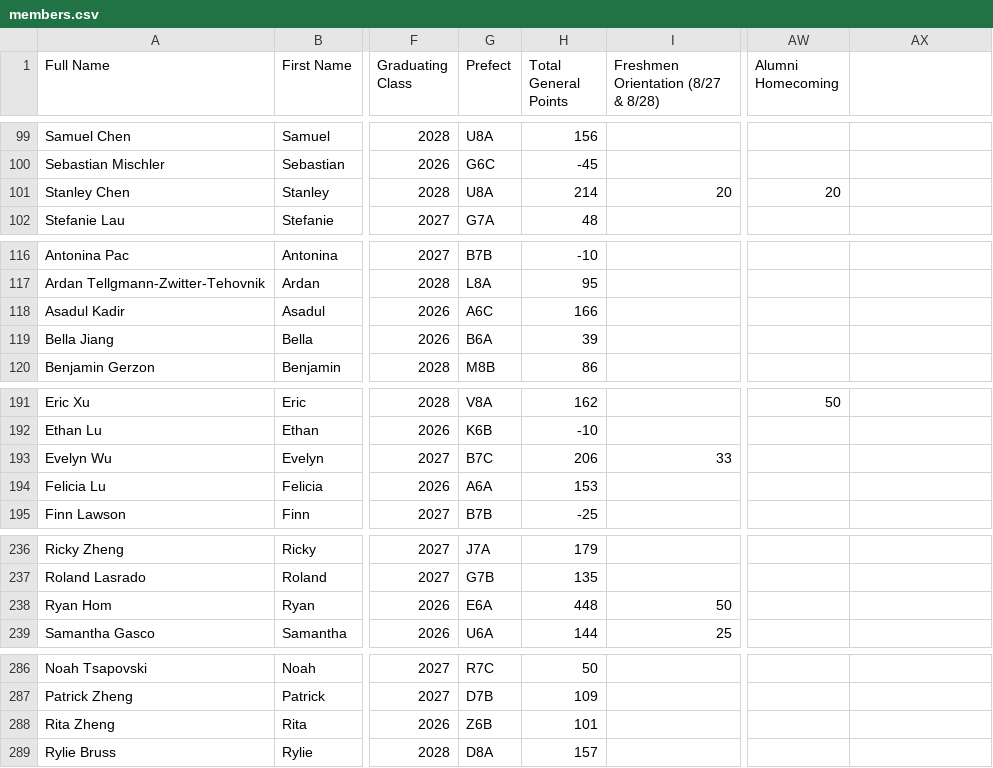
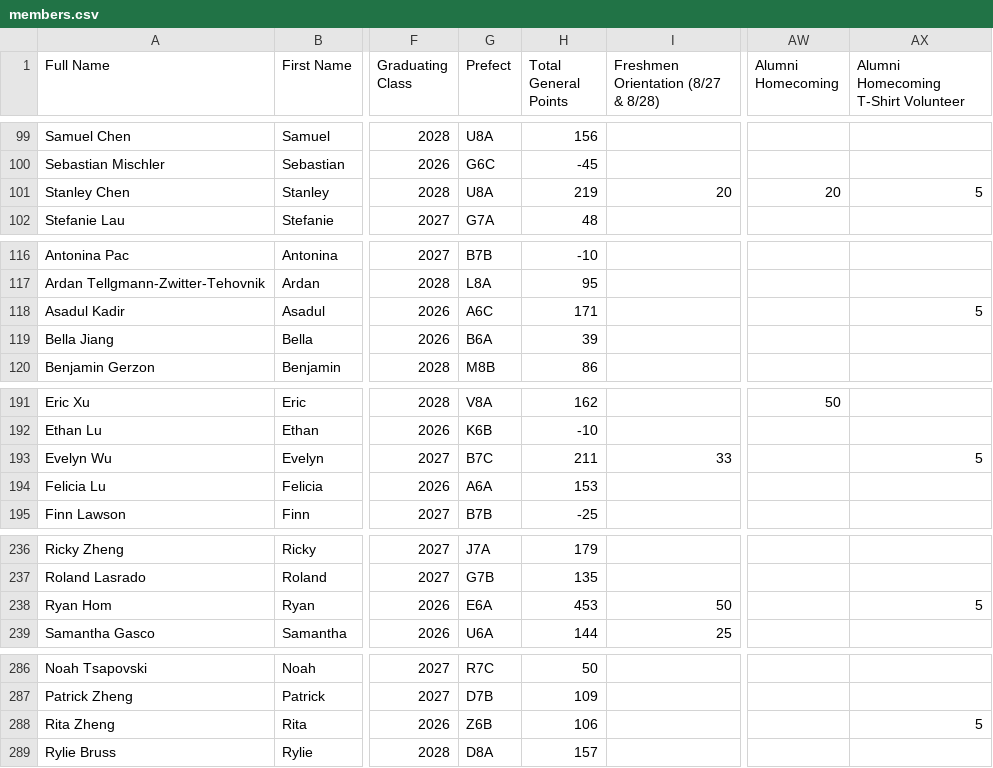
Before and after one commit to BTHS-NHS-Secretaries/bthsnhs.org, a CSV file: members.csv, drawn as a sheet; only a part is shown, gaps mark what is left out; the diff covers the shown part only; the diff names each change by its address in the sheet, - before the commit and + after, or states it on an @@ line.

Commit message:
new points

```diff
--- a/members.csv
+++ b/members.csv
-AX1: (empty)
+AX1: Alumni Homecoming T-Shirt Volunteer
-H101 (Total General Points): 214
+H101 (Total General Points): 219
-AX101: (empty)
+AX101: 5
-H118 (Total General Points): 166
+H118 (Total General Points): 171
-AX118: (empty)
+AX118: 5
-H193 (Total General Points): 206
+H193 (Total General Points): 211
-AX193: (empty)
+AX193: 5
-H238 (Total General Points): 448
+H238 (Total General Points): 453
-AX238: (empty)
+AX238: 5
-H288 (Total General Points): 101
+H288 (Total General Points): 106
-AX288: (empty)
+AX288: 5
```
Also changed, not shown: 28 edited cells elsewhere in this file.
